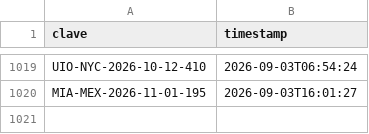
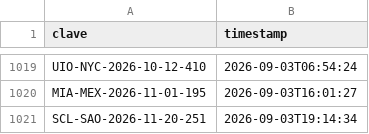
Before and after one commit to Felipebarv25/app-vuelos, a CSV file: datos/alertas_enviadas.csv, drawn as a sheet; only a part is shown, gaps mark what is left out; the diff names each change by its address in the sheet, - before the commit and + after, or states it on an @@ line.

```diff
--- a/datos/alertas_enviadas.csv
+++ b/datos/alertas_enviadas.csv
+row 1021: SCL-SAO-2026-11-20-251 | 2026-09-03T19:14:34
```
Also changed, not shown: 2 other files.
